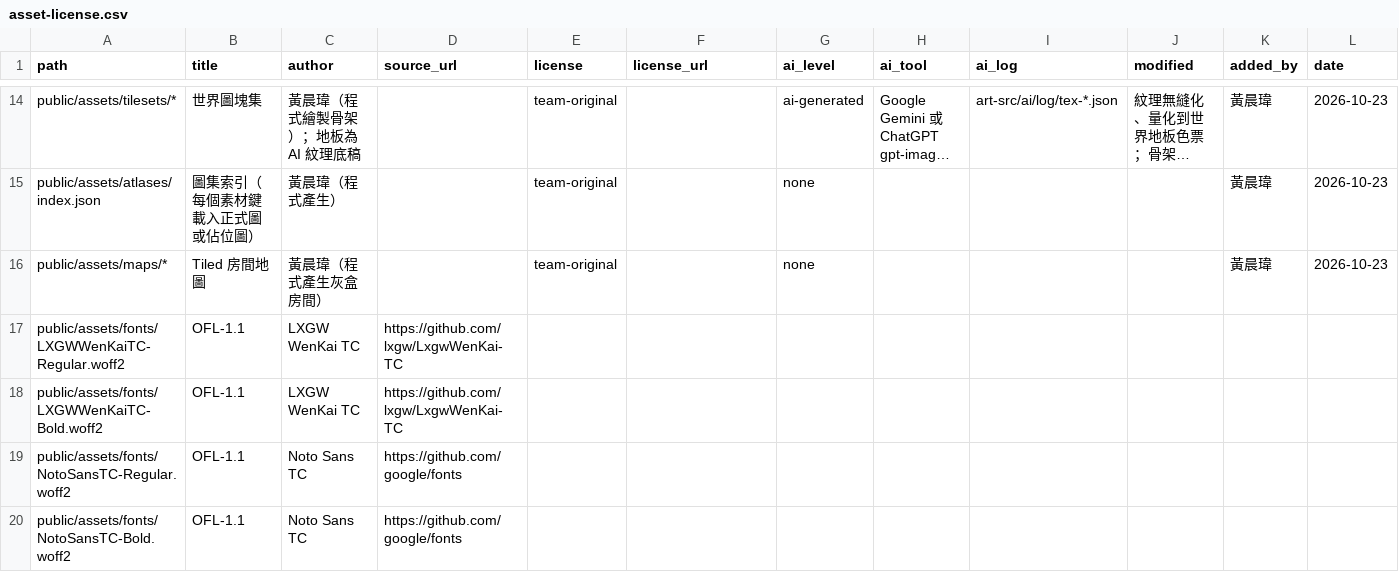
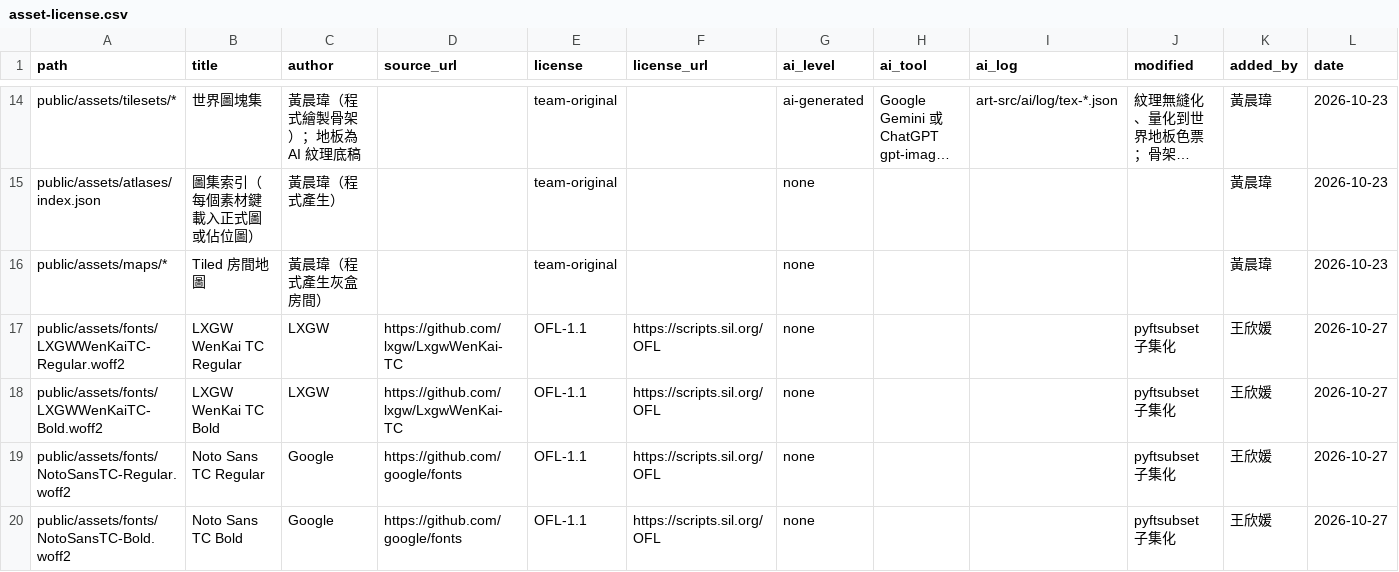
Before and after one commit to 115-1-NTNU-Game-Programming-POLS/body-inc, a CSV file: docs/art/asset-license.csv, drawn as a sheet; only a part is shown, gaps mark what is left out; long unchanged cells end in …; the diff names each change by its address in the sheet, - before the commit and + after, or states it on an @@ line.

Commit message:
fix: Align CSV columns for font asset licenses (#15)

```diff
--- a/docs/art/asset-license.csv
+++ b/docs/art/asset-license.csv
-B17 (title): OFL-1.1
+B17 (title): LXGW WenKai TC Regular
-C17:C18 (author): LXGW WenKai TC
+C17:C18 (author): LXGW
-E17:E20 (license): (empty)
+E17:E20 (license): OFL-1.1
-F17:F20 (license_url): (empty)
+F17:F20 (license_url): https://scripts.sil.org/OFL
-G17:G20 (ai_level): (empty)
+G17:G20 (ai_level): none
-J17:J20 (modified): (empty)
+J17:J20 (modified): pyftsubset 子集化
-K17:K20 (added_by): (empty)
+K17:K20 (added_by): 王欣媛
-L17:L20 (date): (empty)
+L17:L20 (date): 2026-10-27
-B18 (title): OFL-1.1
+B18 (title): LXGW WenKai TC Bold
-B19 (title): OFL-1.1
+B19 (title): Noto Sans TC Regular
-C19:C20 (author): Noto Sans TC
+C19:C20 (author): Google
-B20 (title): OFL-1.1
+B20 (title): Noto Sans TC Bold
```
